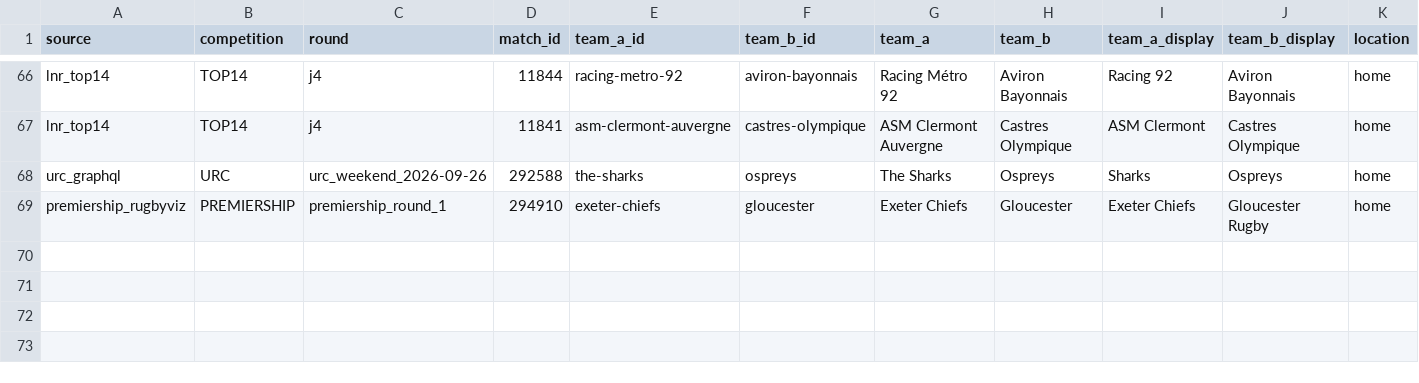
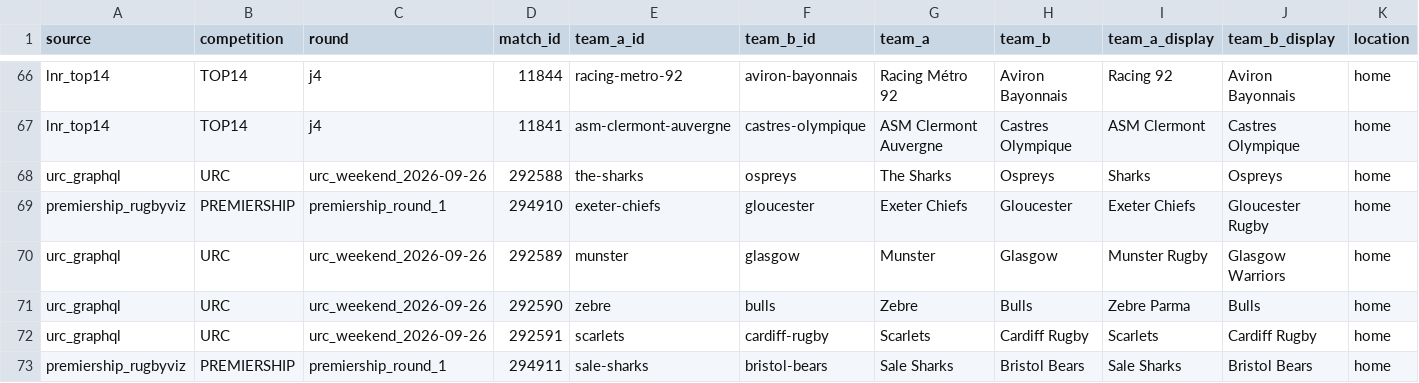
Before and after one commit to aymft/EuropeanRugbyRanking, a CSV file: data/processed/matches_history.csv, drawn as a sheet; only a part is shown, gaps mark what is left out; rows hold the shown columns only; the diff names each change by its address in the sheet, - before the commit and + after, or states it on an @@ line.

```diff
--- a/data/processed/matches_history.csv
+++ b/data/processed/matches_history.csv
+row 70: urc_graphql | URC | urc_weekend_2026-09-26 | 292589 | munster | glasgow | Munster | Glasgow | Munster Rugby | Glasgow Warriors | home
+row 71: urc_graphql | URC | urc_weekend_2026-09-26 | 292590 | zebre | bulls | Zebre | Bulls | Zebre Parma | Bulls | home
+row 72: urc_graphql | URC | urc_weekend_2026-09-26 | 292591 | scarlets | cardiff-rugby | Scarlets | Cardiff Rugby | Scarlets | Cardiff Rugby | home
+row 73: premiership_rugbyviz | PREMIERSHIP | premiership_round_1 | 294911 | sale-sharks | bristol-bears | Sale Sharks | Bristol Bears | Sale Sharks | Bristol Bears | home
```
Also changed, not shown: data/processed/rankings.csv, docs/data/rankings.csv, 2 other files.
